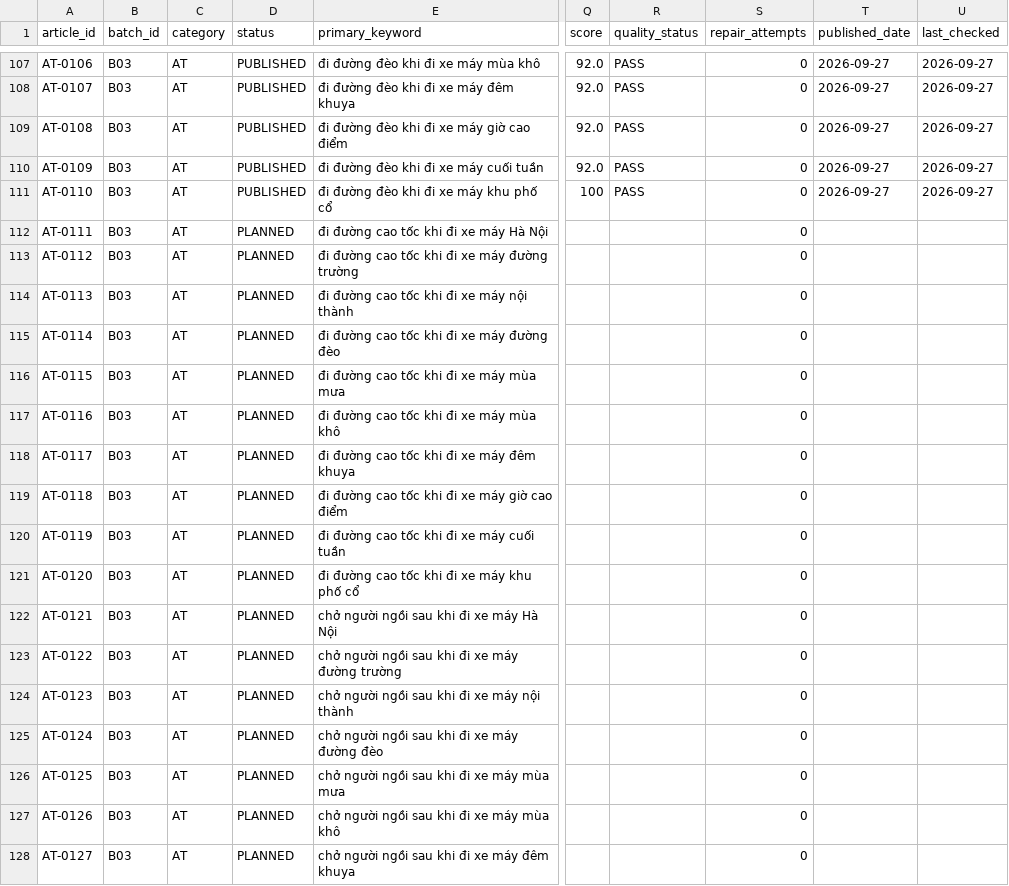
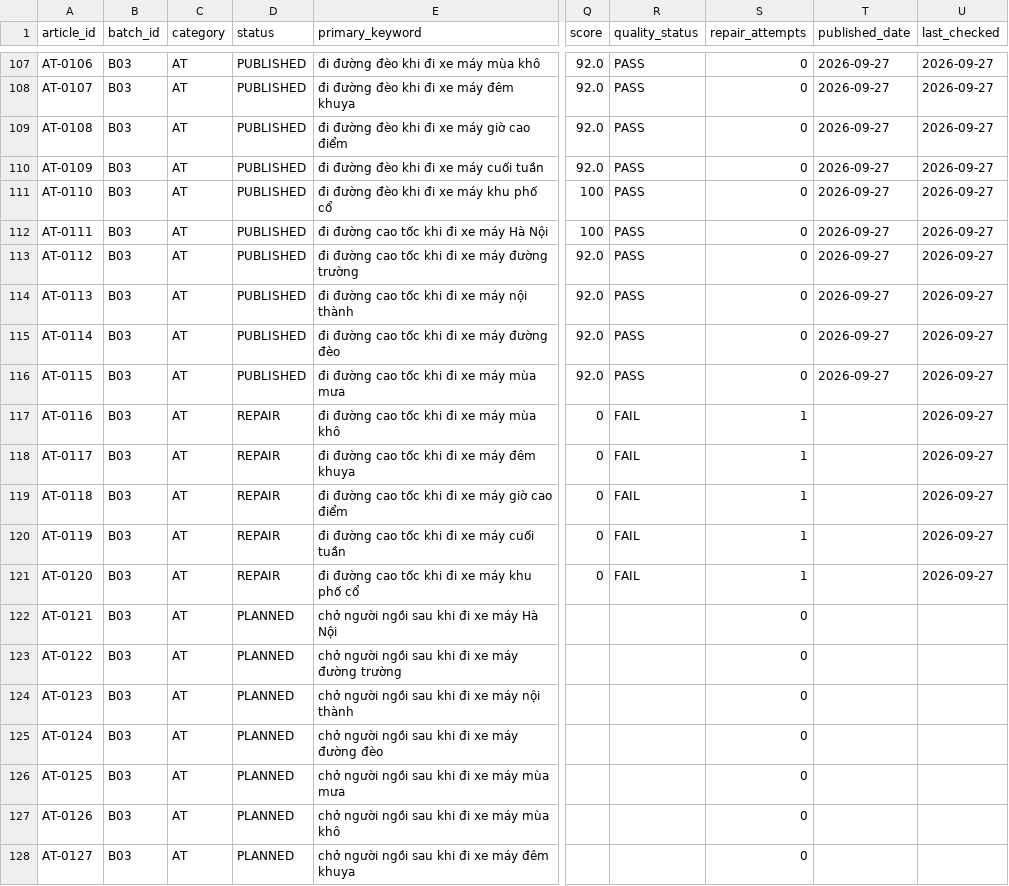
Before and after one commit to thuexemayhanoi/vanchinh, a CSV file: data/content-matrix.csv, drawn as a sheet; only a part is shown, gaps mark what is left out; the diff names each change by its address in the sheet, - before the commit and + after, or states it on an @@ line.

Commit message:
factory: B03 chunk publish (limit 10) [automated txn]

```diff
--- a/data/content-matrix.csv
+++ b/data/content-matrix.csv
-D112:D116 (status): PLANNED
+D112:D116 (status): PUBLISHED
-Q112 (score): (empty)
+Q112 (score): 100
-R112:R116 (quality_status): (empty)
+R112:R116 (quality_status): PASS
-T112:T116 (published_date): (empty)
+T112:T116 (published_date): 2026-09-27
-U112:U121 (last_checked): (empty)
+U112:U121 (last_checked): 2026-09-27
-Q113:Q116 (score): (empty)
+Q113:Q116 (score): 92.0
-D117:D121 (status): PLANNED
+D117:D121 (status): REPAIR
-Q117:Q121 (score): (empty)
+Q117:Q121 (score): 0
-R117:R121 (quality_status): (empty)
+R117:R121 (quality_status): FAIL
-S117:S121 (repair_attempts): 0
+S117:S121 (repair_attempts): 1
```
Also changed, not shown: 11 other files.
